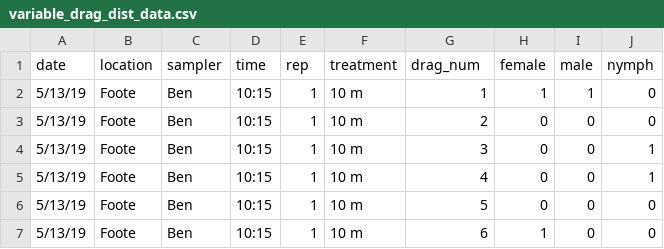
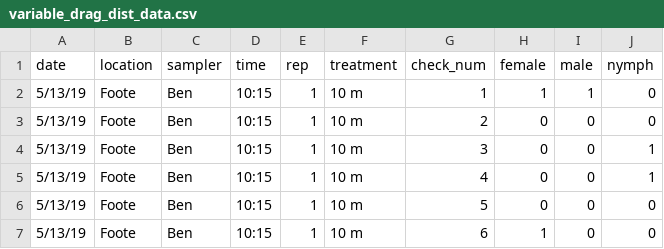
Before and after one commit to dallenmidd/tick_sampling, a CSV file: variable_drag_dist_data.csv, drawn as a sheet; only a part is shown.

Commit message:
Rename one column, small changes to code

```diff
--- a/variable_drag_dist_data.csv
+++ b/variable_drag_dist_data.csv
@@ -1,2 +1,2 @@
-date,location,sampler,time,rep,treatment,drag_num,female,male,nymph
+date,location,sampler,time,rep,treatment,check_num,female,male,nymph
 5/13/19,Foote,Ben,10:15,1,10 m,1,1,1,0
```
Also changed, not shown: 2 other files.
